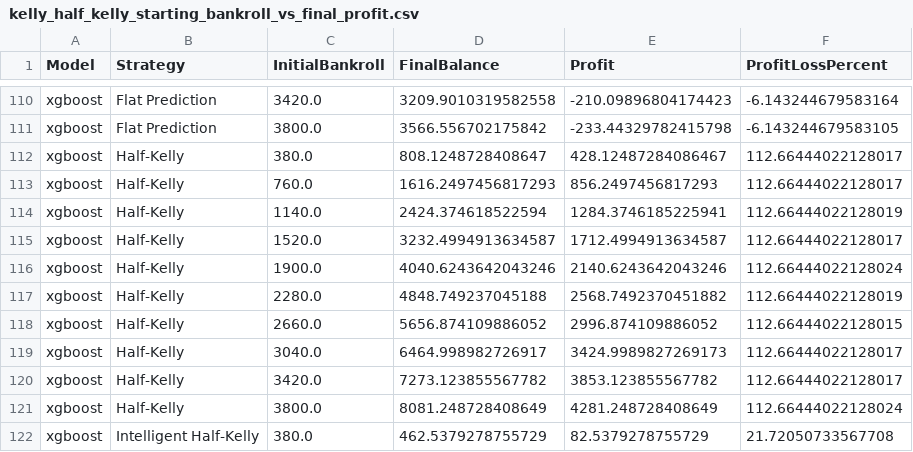
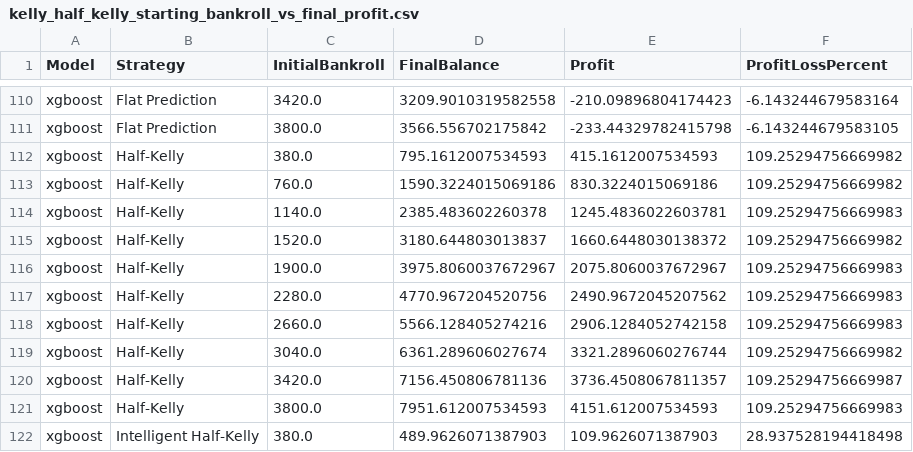
Before and after one commit to deanzammit11/FYP25-26, a CSV file: data/results/betting_simulation/2022/tuned/kelly_half_kelly_starting_bankroll_vs_final_profit.csv, drawn as a sheet; only a part is shown, gaps mark what is left out; the diff covers the shown part only.

```diff
--- a/data/results/betting_simulation/2022/tuned/kelly_half_kelly_starting_bankroll_vs_final_profit.csv
+++ b/data/results/betting_simulation/2022/tuned/kelly_half_kelly_starting_bankroll_vs_final_profit.csv
@@ -111,12 +111,12 @@ xgboost,Flat Prediction,3420.0,3209.9010319582558,-210.09896804174423,-6.1432446
 xgboost,Flat Prediction,3800.0,3566.556702175842,-233.44329782415798,-6.143244679583105
-xgboost,Half-Kelly,380.0,808.1248728408647,428.12487284086467,112.66444022128017
-xgboost,Half-Kelly,760.0,1616.2497456817293,856.2497456817293,112.66444022128017
-xgboost,Half-Kelly,1140.0,2424.374618522594,1284.3746185225941,112.66444022128019
-xgboost,Half-Kelly,1520.0,3232.4994913634587,1712.4994913634587,112.66444022128017
-xgboost,Half-Kelly,1900.0,4040.6243642043246,2140.6243642043246,112.66444022128024
-xgboost,Half-Kelly,2280.0,4848.749237045188,2568.7492370451882,112.66444022128019
-xgboost,Half-Kelly,2660.0,5656.874109886052,2996.874109886052,112.66444022128015
-xgboost,Half-Kelly,3040.0,6464.998982726917,3424.9989827269173,112.66444022128017
-xgboost,Half-Kelly,3420.0,7273.123855567782,3853.123855567782,112.66444022128017
-xgboost,Half-Kelly,3800.0,8081.248728408649,4281.248728408649,112.66444022128024
-xgboost,Intelligent Half-Kelly,380.0,462.5379278755729,82.5379278755729,21.72050733567708
+xgboost,Half-Kelly,380.0,795.1612007534593,415.1612007534593,109.25294756669982
+xgboost,Half-Kelly,760.0,1590.3224015069186,830.3224015069186,109.25294756669982
+xgboost,Half-Kelly,1140.0,2385.483602260378,1245.4836022603781,109.25294756669983
+xgboost,Half-Kelly,1520.0,3180.644803013837,1660.6448030138372,109.25294756669982
+xgboost,Half-Kelly,1900.0,3975.8060037672967,2075.8060037672967,109.25294756669983
+xgboost,Half-Kelly,2280.0,4770.967204520756,2490.9672045207562,109.25294756669983
+xgboost,Half-Kelly,2660.0,5566.128405274216,2906.1284052742158,109.25294756669983
+xgboost,Half-Kelly,3040.0,6361.289606027674,3321.2896060276744,109.25294756669982
+xgboost,Half-Kelly,3420.0,7156.450806781136,3736.4508067811357,109.25294756669987
+xgboost,Half-Kelly,3800.0,7951.612007534593,4151.612007534593,109.25294756669983
+xgboost,Intelligent Half-Kelly,380.0,489.9626071387903,109.9626071387903,28.937528194418498
```
Also changed, not shown: 87 edited cells elsewhere in this file, data/results/betting_simulation/2021/tuned/kelly_half_kelly_starting_bankroll_vs_final_profit.csv, data/results/logistic regression/logistic_regression_2020_kelly_half_kelly_summary.csv, 44 other files.
